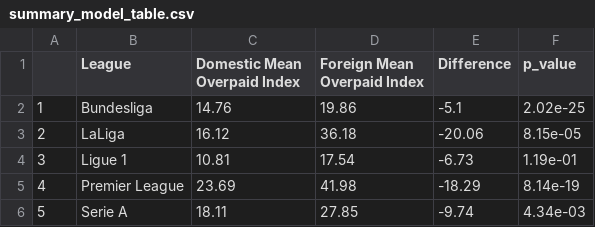
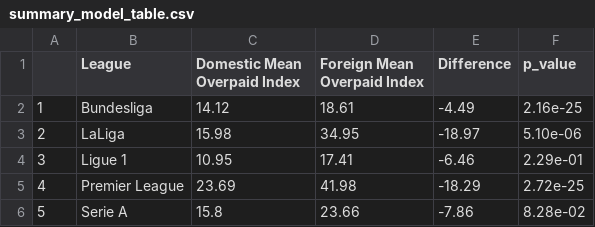
Before and after one commit to UBC-MDS/DSCI_522_G410, a CSV file: results/summary_model_table.csv, drawn as a sheet.

```diff
--- a/results/summary_model_table.csv
+++ b/results/summary_model_table.csv
@@ -1,6 +1,6 @@
 "","League","Domestic Mean Overpaid Index","Foreign Mean Overpaid Index","Difference","p_value"
-"1","Bundesliga",14.76,19.86,-5.1,"2.02e-25"
-"2","LaLiga",16.12,36.18,-20.06,"8.15e-05"
-"3","Ligue 1",10.81,17.54,-6.73,"1.19e-01"
-"4","Premier League",23.69,41.98,-18.29,"8.14e-19"
-"5","Serie A",18.11,27.85,-9.74,"4.34e-03"
+"1","Bundesliga",14.12,18.61,-4.49,"2.16e-25"
+"2","LaLiga",15.98,34.95,-18.97,"5.10e-06"
+"3","Ligue 1",10.95,17.41,-6.46,"2.29e-01"
+"4","Premier League",23.69,41.98,-18.29,"2.72e-25"
+"5","Serie A",15.8,23.66,-7.86,"8.28e-02"
```
Also changed, not shown: 29 other files.
